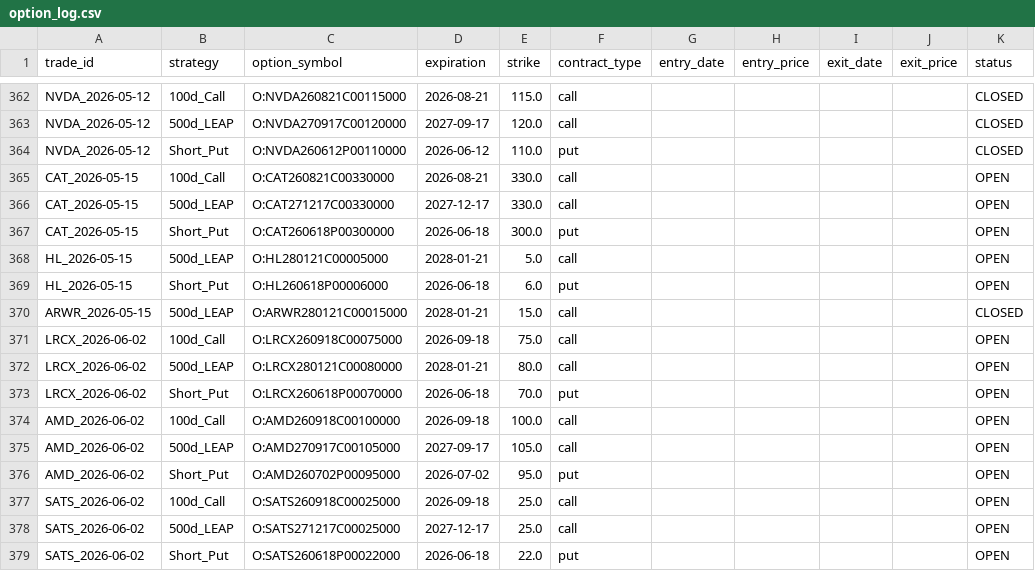
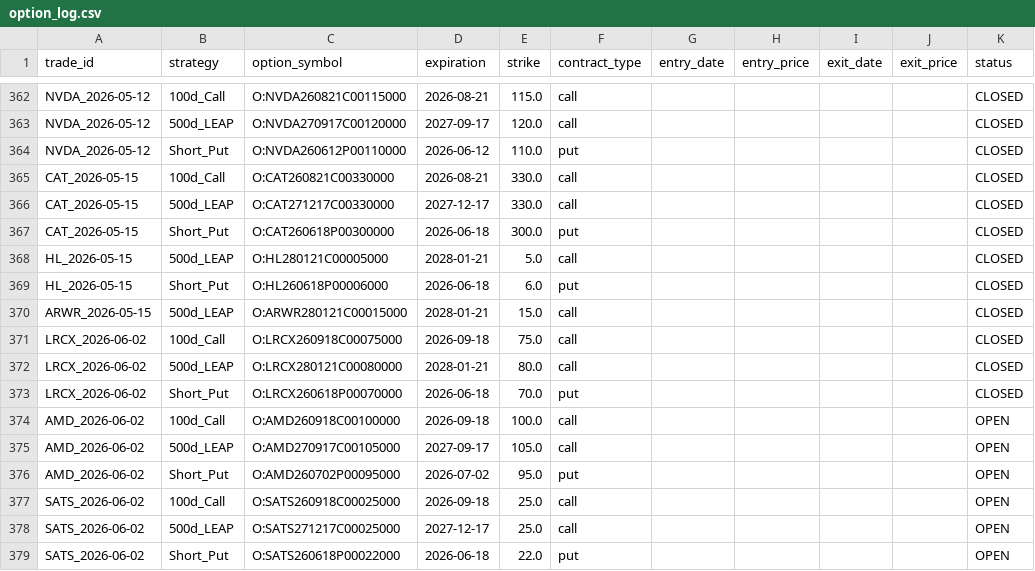
Before and after one commit to zacseidel/momentum, a CSV file: data/option_log.csv, drawn as a sheet; only a part is shown, gaps mark what is left out; the diff covers the shown part only.

```diff
--- a/data/option_log.csv
+++ b/data/option_log.csv
@@ -364,11 +364,11 @@ NVDA_2026-05-12,500d_LEAP,O:NVDA270917C00120000,2027-09-17,120.0,call,,,,,CLOSED
 NVDA_2026-05-12,Short_Put,O:NVDA260612P00110000,2026-06-12,110.0,put,,,,,CLOSED
-CAT_2026-05-15,100d_Call,O:CAT260821C00330000,2026-08-21,330.0,call,,,,,OPEN
-CAT_2026-05-15,500d_LEAP,O:CAT271217C00330000,2027-12-17,330.0,call,,,,,OPEN
-CAT_2026-05-15,Short_Put,O:CAT260618P00300000,2026-06-18,300.0,put,,,,,OPEN
-HL_2026-05-15,500d_LEAP,O:HL280121C00005000,2028-01-21,5.0,call,,,,,OPEN
-HL_2026-05-15,Short_Put,O:HL260618P00006000,2026-06-18,6.0,put,,,,,OPEN
+CAT_2026-05-15,100d_Call,O:CAT260821C00330000,2026-08-21,330.0,call,,,,,CLOSED
+CAT_2026-05-15,500d_LEAP,O:CAT271217C00330000,2027-12-17,330.0,call,,,,,CLOSED
+CAT_2026-05-15,Short_Put,O:CAT260618P00300000,2026-06-18,300.0,put,,,,,CLOSED
+HL_2026-05-15,500d_LEAP,O:HL280121C00005000,2028-01-21,5.0,call,,,,,CLOSED
+HL_2026-05-15,Short_Put,O:HL260618P00006000,2026-06-18,6.0,put,,,,,CLOSED
 ARWR_2026-05-15,500d_LEAP,O:ARWR280121C00015000,2028-01-21,15.0,call,,,,,CLOSED
-LRCX_2026-06-02,100d_Call,O:LRCX260918C00075000,2026-09-18,75.0,call,,,,,OPEN
-LRCX_2026-06-02,500d_LEAP,O:LRCX280121C00080000,2028-01-21,80.0,call,,,,,OPEN
-LRCX_2026-06-02,Short_Put,O:LRCX260618P00070000,2026-06-18,70.0,put,,,,,OPEN
+LRCX_2026-06-02,100d_Call,O:LRCX260918C00075000,2026-09-18,75.0,call,,,,,CLOSED
+LRCX_2026-06-02,500d_LEAP,O:LRCX280121C00080000,2028-01-21,80.0,call,,,,,CLOSED
+LRCX_2026-06-02,Short_Put,O:LRCX260618P00070000,2026-06-18,70.0,put,,,,,CLOSED
 AMD_2026-06-02,100d_Call,O:AMD260918C00100000,2026-09-18,100.0,call,,,,,OPEN
```
Also changed, not shown: 11 added rows and 3 edited cells elsewhere in this file, data/trade_log.csv, data/universe/change_log.csv, 9 other files.
